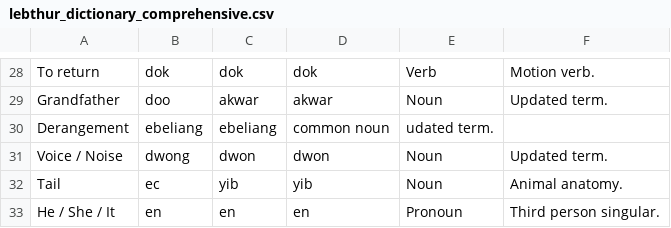
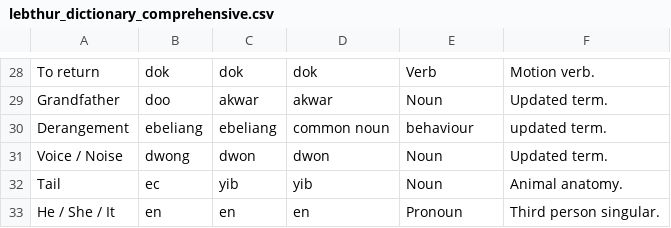
Before and after one commit to LebThurDictionary/LebThur-Dictionary-, a CSV file: lebthur_dictionary_comprehensive.csv, drawn as a sheet; only a part is shown, gaps mark what is left out.

Commit message:
Fix derangement entry in lebthur dictionary
Behavioral description.

```diff
--- a/lebthur_dictionary_comprehensive.csv
+++ b/lebthur_dictionary_comprehensive.csv
@@ -29,3 +29,3 @@ To return,dok,dok,dok,Verb,Motion verb.
 Grandfather,doo,akwar,akwar,Noun,Updated term.
-Derangement,ebeliang,ebeliang, common noun,udated term.
+Derangement,ebeliang,ebeliang, common noun,behaviour,updated term.
 Voice / Noise,dwong,dwon,dwon,Noun,Updated term.
```
